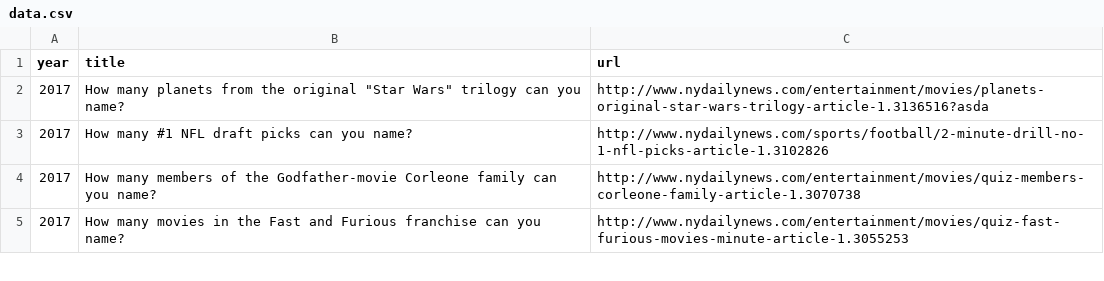
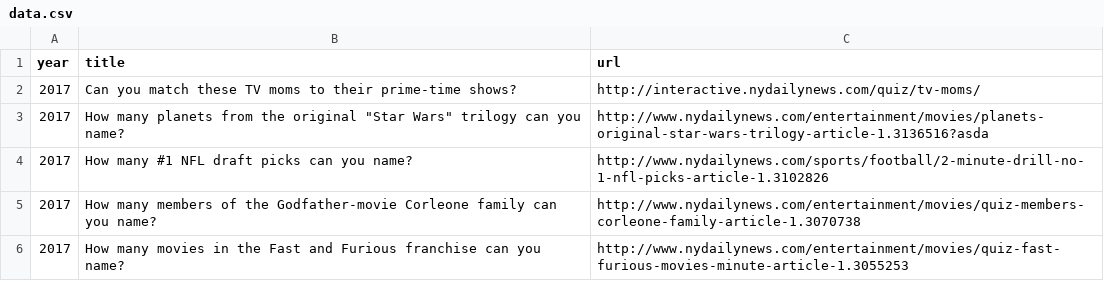
Before and after one commit to nydailynews/quiz-multiple-choice, a CSV file: www/data.csv, drawn as a sheet; only a part is shown.

Commit message:
added three more moms to the quiz

```diff
--- a/www/data.csv
+++ b/www/data.csv
@@ -1,2 +1,3 @@
 year,title,url
+2017,Can you match these TV moms to their prime-time shows?,http://interactive.nydailynews.com/quiz/tv-moms/
 2017,How many planets from the original "Star Wars" trilogy can you name?,http://www.nydailynews.com/entertainment/movies/planets-original-star-wars-trilogy-article-1.3136516?asda
```
Also changed, not shown: 11 other files.
